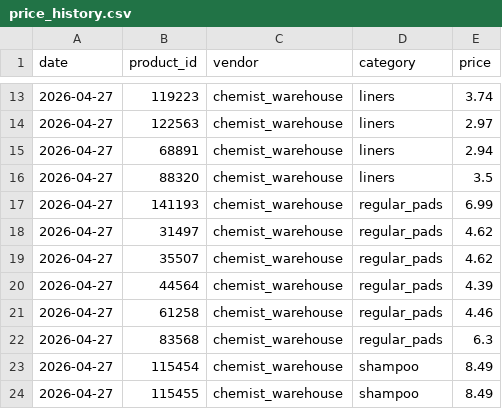
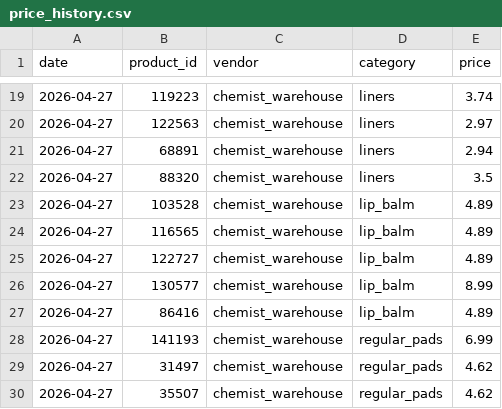
Before and after one commit to jyin1003/price-bot, a CSV file: data/price_history.csv, drawn as a sheet; only a part is shown, gaps mark what is left out; the shorter side is filled out with more unchanged rows; the diff covers the shown part only.

```diff
--- a/data/price_history.csv
+++ b/data/price_history.csv
@@ -16,2 +22,7 @@ date,product_id,vendor,category,price
 2026-04-27,88320,chemist_warehouse,liners,3.5
+2026-04-27,103528,chemist_warehouse,lip_balm,4.89
+2026-04-27,116565,chemist_warehouse,lip_balm,4.89
+2026-04-27,122727,chemist_warehouse,lip_balm,4.89
+2026-04-27,130577,chemist_warehouse,lip_balm,8.99
+2026-04-27,86416,chemist_warehouse,lip_balm,4.89
 2026-04-27,141193,chemist_warehouse,regular_pads,6.99
```
Also changed, not shown: 17 added rows elsewhere in this file, data/product_metrics.csv, data/products.csv, 1 other file.
